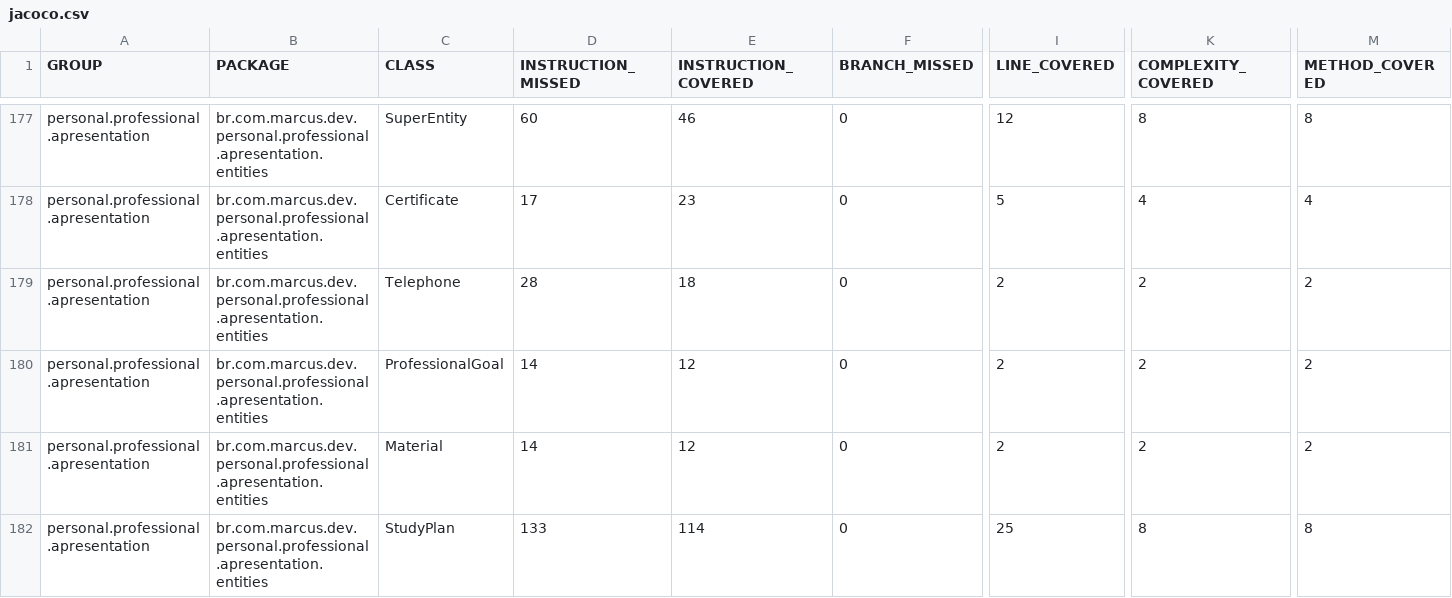
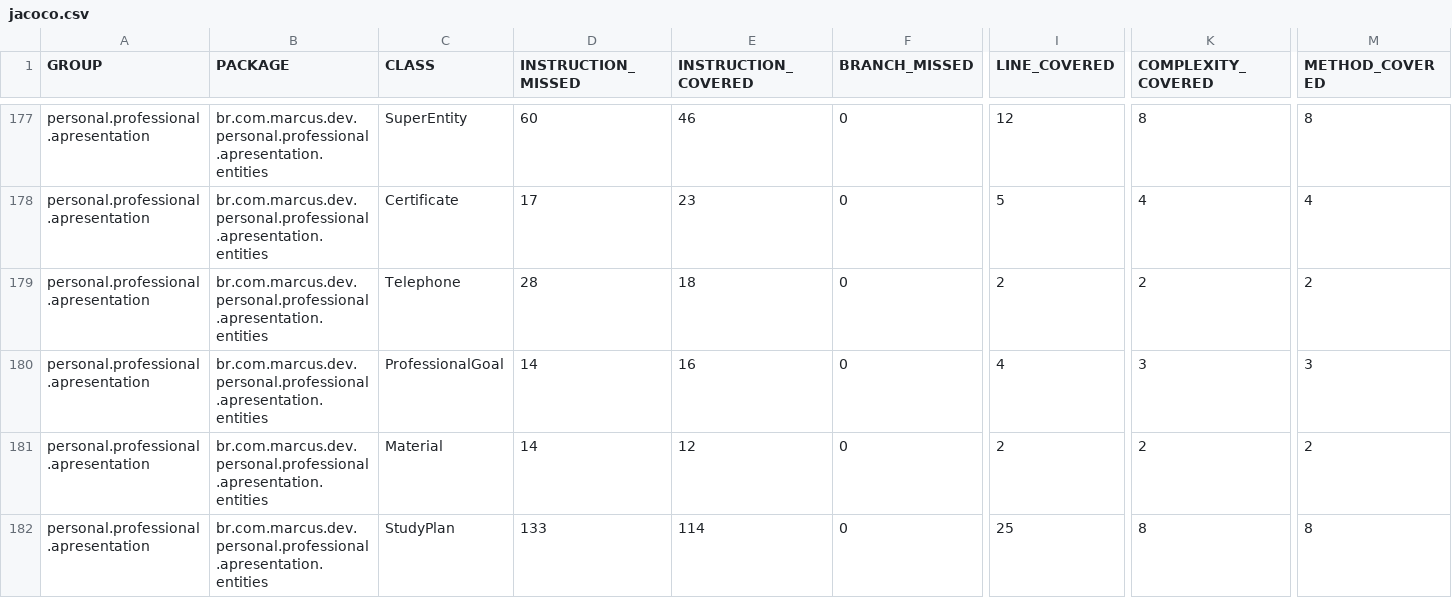
Before and after one commit to marcusviniciusls/personal-professional-apresentation, a CSV file: target/site/jacoco/jacoco.csv, drawn as a sheet; only a part is shown, gaps mark what is left out; the diff covers the shown part only; the diff names each change by its address in the sheet, - before the commit and + after, or states it on an @@ line.

```diff
--- a/target/site/jacoco/jacoco.csv
+++ b/target/site/jacoco/jacoco.csv
-E180 (INSTRUCTION_COVERED): 12
+E180 (INSTRUCTION_COVERED): 16
-I180 (LINE_COVERED): 2
+I180 (LINE_COVERED): 4
-K180 (COMPLEXITY_COVERED): 2
+K180 (COMPLEXITY_COVERED): 3
-M180 (METHOD_COVERED): 2
+M180 (METHOD_COVERED): 3
```
Also changed, not shown: 16 edited cells elsewhere in this file, 33 other files.
